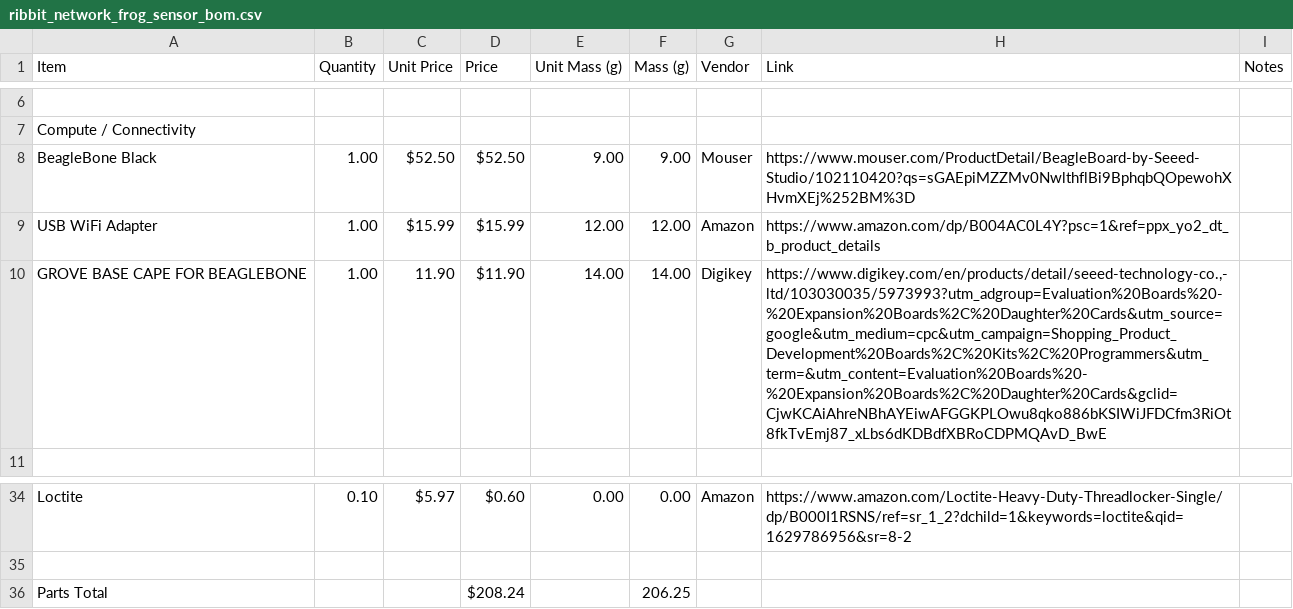
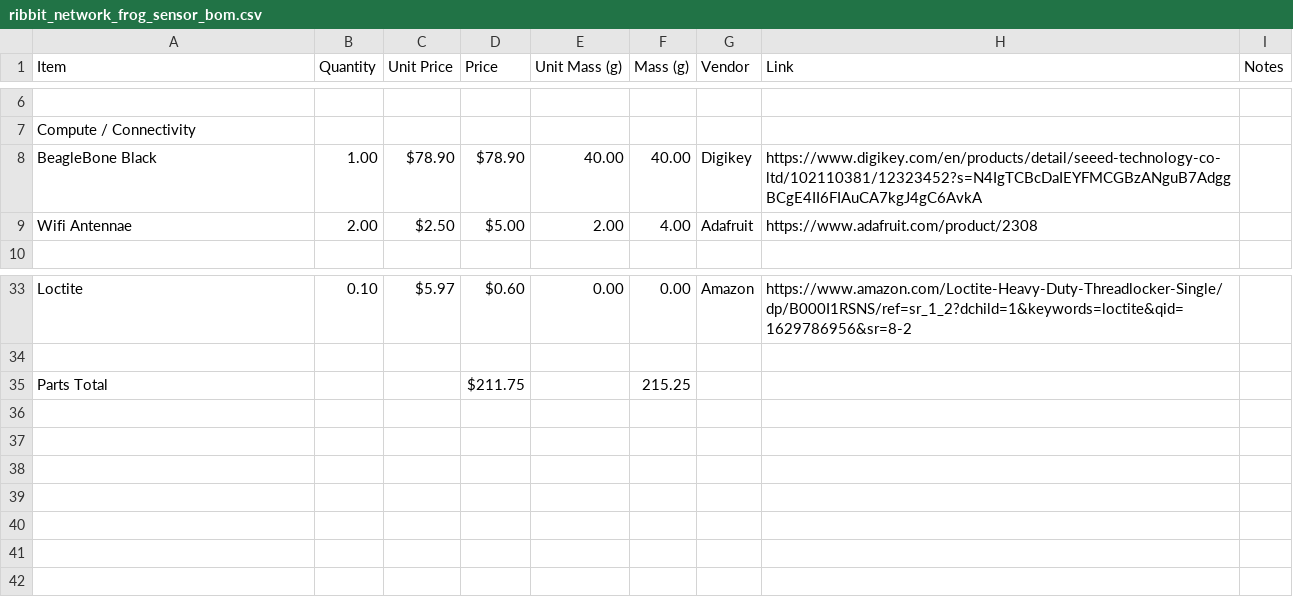
Before and after one commit to Ribbit-Network/ribbit-network-frog-hardware, a CSV file: hardware/v2/ribbit_network_frog_sensor_bom.csv, drawn as a sheet; only a part is shown, gaps mark what is left out; removed rows and columns are numbered as before the commit, all else as after; the diff names each change by its address in the sheet, - before the commit and + after, or states it on an @@ line.

Commit message:
#62 Replace Beaglebone Black with Beaglebone Green Gateway

```diff
--- a/hardware/v2/ribbit_network_frog_sensor_bom.csv
+++ b/hardware/v2/ribbit_network_frog_sensor_bom.csv
-C8 (Unit Price): $52.50
+C8 (Unit Price): $78.90
-D8 (Price): $52.50
+D8 (Price): $78.90
-E8 (Unit Mass (g)): 9.00
+E8 (Unit Mass (g)): 40.00
-F8 (Mass (g)): 9.00
+F8 (Mass (g)): 40.00
-G8 (Vendor): Mouser
+G8 (Vendor): Digikey
-H8 (Link): https://www.mouser.com/ProductDetail/BeagleBoard-by-Seeed-Studio/102110420?qs=sGAEpiMZZMv0NwlthflBi9BphqbQOpewohXHvmXEj%252BM%3D
+H8 (Link): https://www.digikey.com/en/products/detail/seeed-technology-co-ltd/102110381/12323452?s=N4IgTCBcDaIEYFMCGBzANguB7AdggBCgE4II6FIAuCA7kgJ4gC6AvkA
-row 9: USB WiFi Adapter | 1.00 | $15.99 | $15.99 | 12.00 | 12.00 | Amazon | https://www.amazon.com/dp/B004AC0L4Y?psc=1&ref=ppx_yo2_dt_b_product_details
-row 10: GROVE BASE CAPE FOR BEAGLEBONE | 1.00 | 11.90 | $11.90 | 14.00 | 14.00 | Digikey | https://www.digikey.com/en/products/detail/seeed-technology-co.,-ltd/103030035/5973993?utm_adgroup=Evaluation%20Boards%20-%20Expansion%20Boards%2C%20Daughter%20Cards&utm_source=google&utm_medium=cpc&utm_campaign=Shopping_Product_Development%20Boards%2C%20Kits%2C%20Programmers&utm_term=&utm_content=Evaluation%20Boards%20-%20Expansion%20Boards%2C%20Daughter%20Cards&gclid=CjwKCAiAhreNBhAYEiwAFGGKPLOwu8qko886bKSIWiJFDCfm3RiOt8fkTvEmj87_xLbs6dKDBdfXBRoCDPMQAvD_BwE
+row 9: Wifi Antennae | 2.00 | $2.50 | $5.00 | 2.00 | 4.00 | Adafruit | https://www.adafruit.com/product/2308
-D35 (Price): $208.24
+D35 (Price): $211.75
-F35 (Mass (g)): 206.25
+F35 (Mass (g)): 215.25
```
